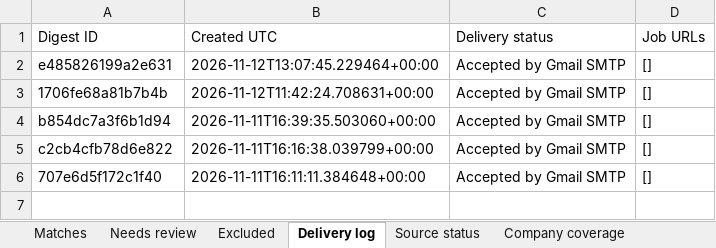
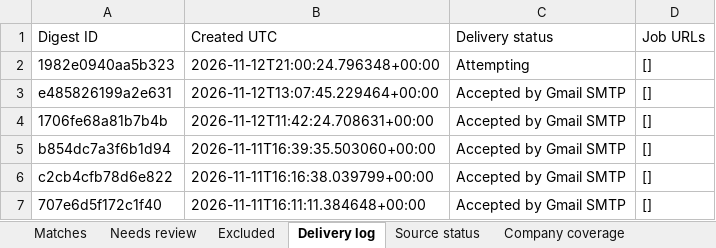
Before and after one commit to Sundharanandh/NAUKRI, an Excel workbook: Job_Tracker.xlsx, sheet Delivery log, drawn as a sheet; values as stored, in another font and other column widths than the file's, no borders; the diff names each change by its address in the sheet, - before the commit and + after, or states it on an @@ line.

```diff
--- a/Job_Tracker.xlsx (sheet Delivery log)
+++ b/Job_Tracker.xlsx (sheet Delivery log)
+row 2: 1982e0940aa5b323 | 2026-11-12T21:00:24.796348+00:00 | Attempting | []
```
Also changed, not shown: sheet Excluded, sheet Needs review, sheet Source status, 2 other files.
